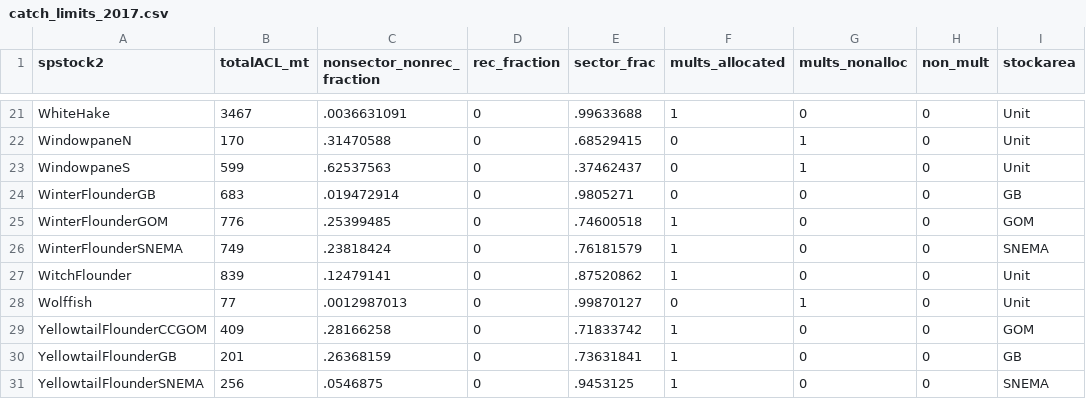
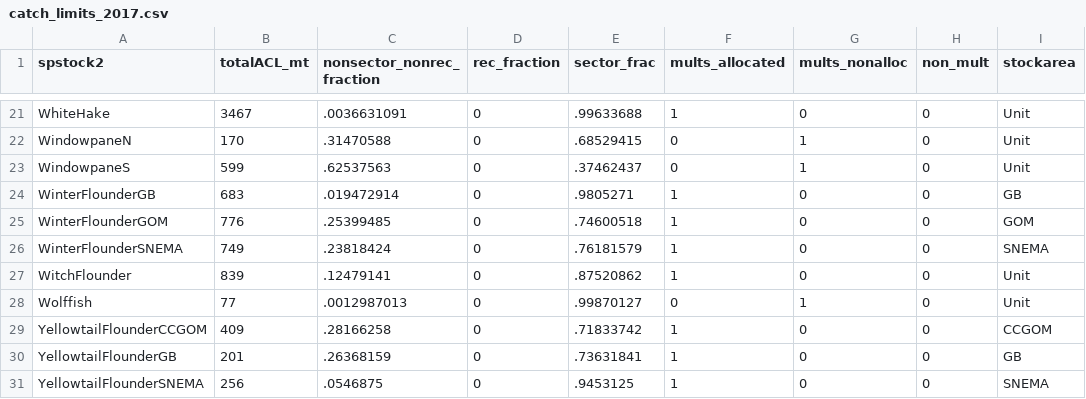
Before and after one commit to lkerr/groundfish-MSE, a CSV file: data/data_processed/econ/catch_limits_2017.csv, drawn as a sheet; only a part is shown, gaps mark what is left out.

```diff
--- a/data/data_processed/econ/catch_limits_2017.csv
+++ b/data/data_processed/econ/catch_limits_2017.csv
@@ -23,3 +23,3 @@ WindowpaneN,170,.31470588,0,.68529415,0,1,0,Unit
 WindowpaneS,599,.62537563,0,.37462437,0,1,0,Unit
-WinterFlounderGB,683,.019472914,0,.9805271,0,0,0,GB
+WinterFlounderGB,683,.019472914,0,.9805271,1,0,0,GB
 WinterFlounderGOM,776,.25399485,0,.74600518,1,0,0,GOM
@@ -28,3 +28,3 @@ WitchFlounder,839,.12479141,0,.87520862,1,0,0,Unit
 Wolffish,77,.0012987013,0,.99870127,0,1,0,Unit
-YellowtailFlounderCCGOM,409,.28166258,0,.71833742,1,0,0,GOM
+YellowtailFlounderCCGOM,409,.28166258,0,.71833742,1,0,0,CCGOM
 YellowtailFlounderGB,201,.26368159,0,.73631841,1,0,0,GB
```
Also changed, not shown: data/data_processed/econ/catch_limits_2010_2017.csv, 1 other file.
